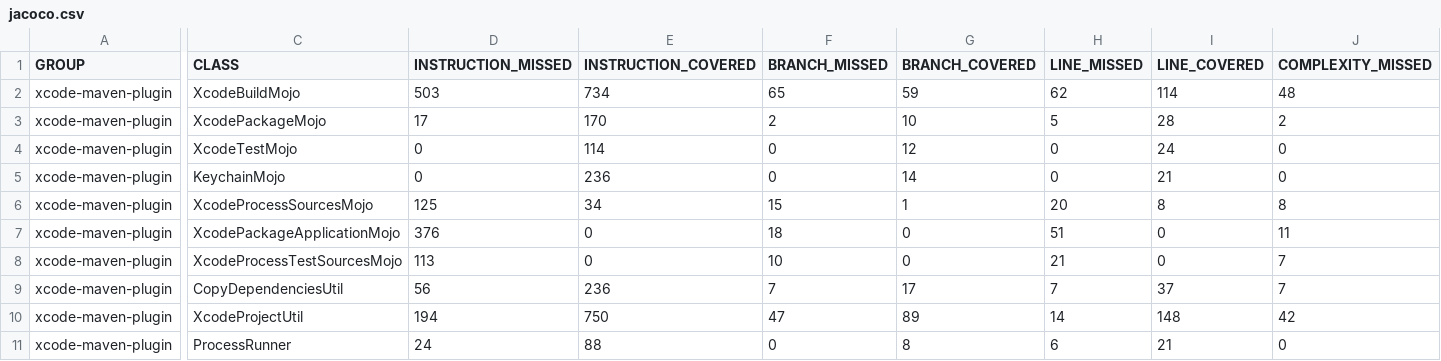
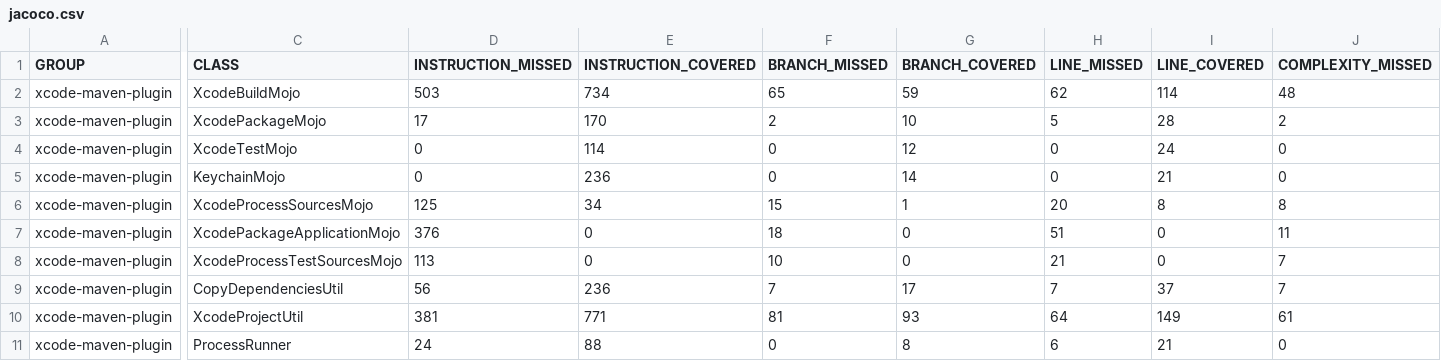
Before and after one commit to mestevens/xcode-maven-plugin, a CSV file: jacoco-merged/jacoco.csv, drawn as a sheet; only a part is shown, gaps mark what is left out; the diff covers the shown part only; the diff names each change by its address in the sheet, - before the commit and + after, or states it on an @@ line.

```diff
--- a/jacoco-merged/jacoco.csv
+++ b/jacoco-merged/jacoco.csv
-D10 (INSTRUCTION_MISSED): 194
+D10 (INSTRUCTION_MISSED): 381
-E10 (INSTRUCTION_COVERED): 750
+E10 (INSTRUCTION_COVERED): 771
-F10 (BRANCH_MISSED): 47
+F10 (BRANCH_MISSED): 81
-G10 (BRANCH_COVERED): 89
+G10 (BRANCH_COVERED): 93
-H10 (LINE_MISSED): 14
+H10 (LINE_MISSED): 64
-I10 (LINE_COVERED): 148
+I10 (LINE_COVERED): 149
-J10 (COMPLEXITY_MISSED): 42
+J10 (COMPLEXITY_MISSED): 61
```
Also changed, not shown: 2 edited cells elsewhere in this file, jacoco-ut/jacoco.csv, 36 other files.
